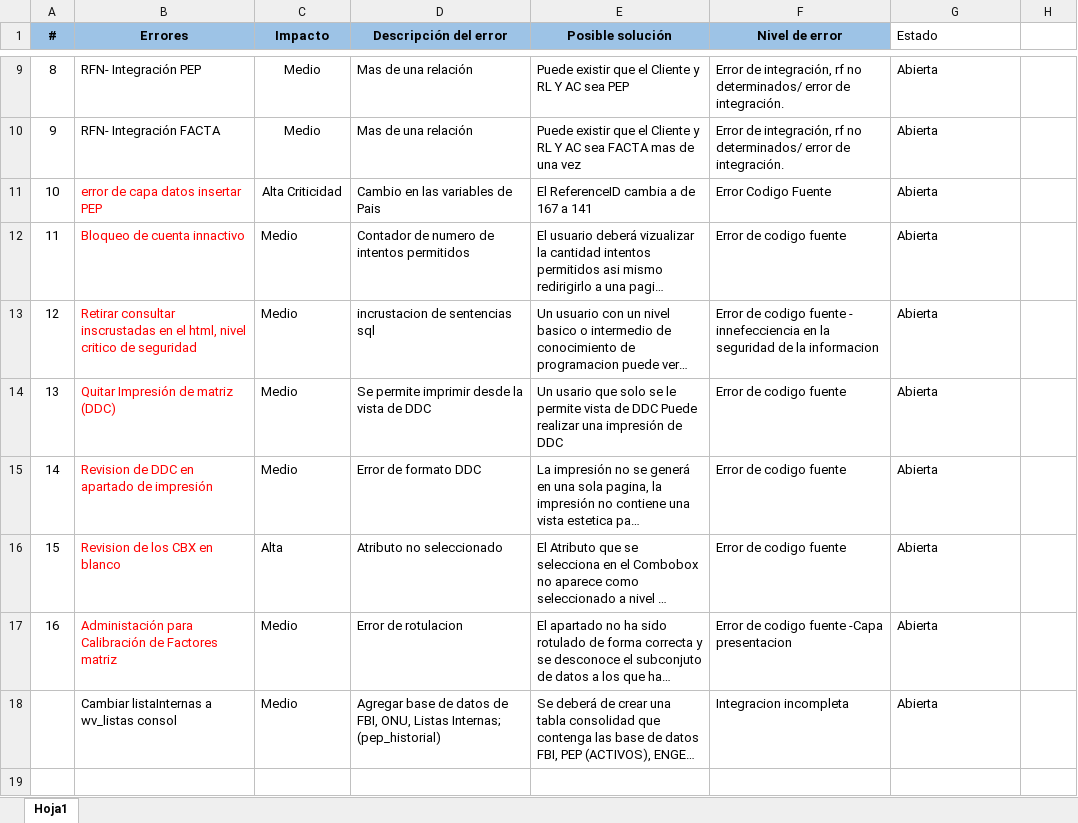
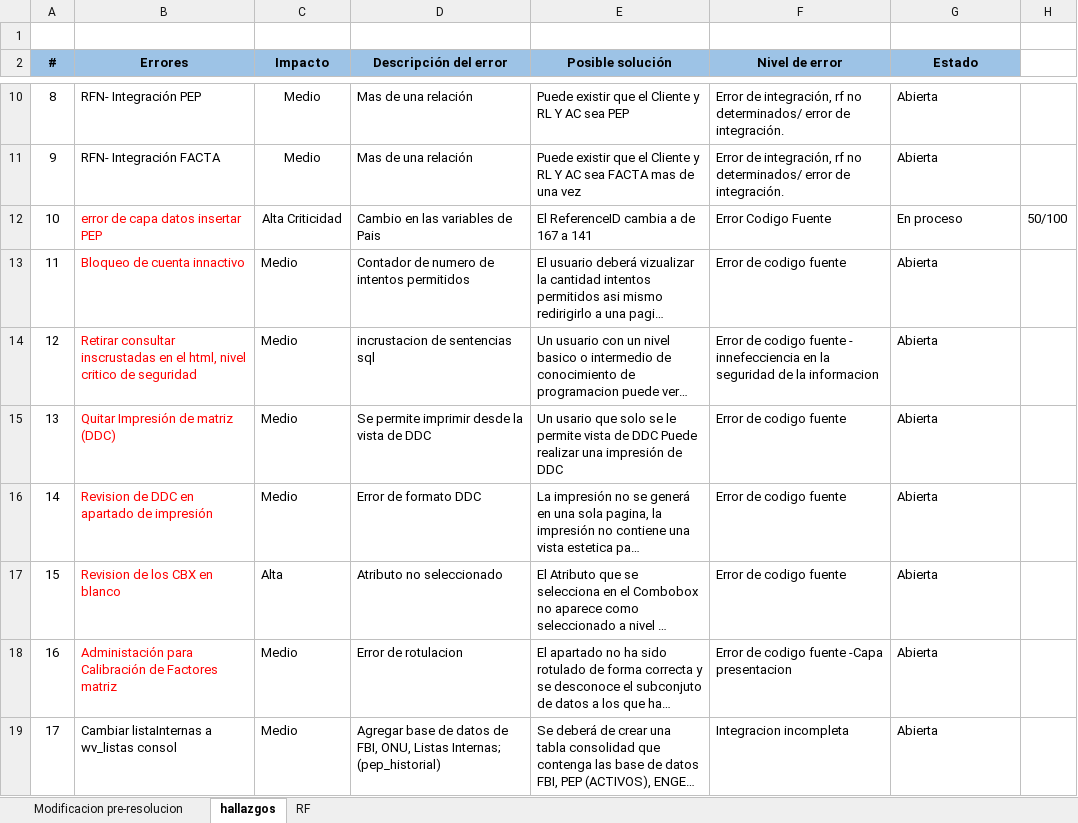
Before and after one commit to carloseliaslopez/sispla, an Excel workbook: RECURSOS/Hallazgos Pos-Despliegue/hallazgos_21-11-23.xlsx, sheet hallazgos, drawn as a sheet; only a part is shown, gaps mark what is left out; long unchanged cells end in …; values as stored, in another font and other column widths than the file's, no borders; addresses are those after the commit; the diff names each change by its address in the sheet, - before the commit and + after, or states it on an @@ line.

```diff
--- a/RECURSOS/Hallazgos Pos-Despliegue/hallazgos_21-11-23.xlsx (sheet hallazgos)
+++ b/RECURSOS/Hallazgos Pos-Despliegue/hallazgos_21-11-23.xlsx (sheet hallazgos)
-sheet tab: Hoja1
+sheet tab: hallazgos
+sheet tab: Modificacion pre-resolucion
+sheet tab: RF
+row 1: (empty)
@@ G2 fill: none → #9DC3E6, bold: off → on, alignment: left → center @@
-G12 (Estado): Abierta
+G12 (Estado): En proceso
-H12: (empty)
+H12: 50/100
@@ column A (#) renumbered from row 19 down @@
```
Also changed, not shown: 8 other files.
